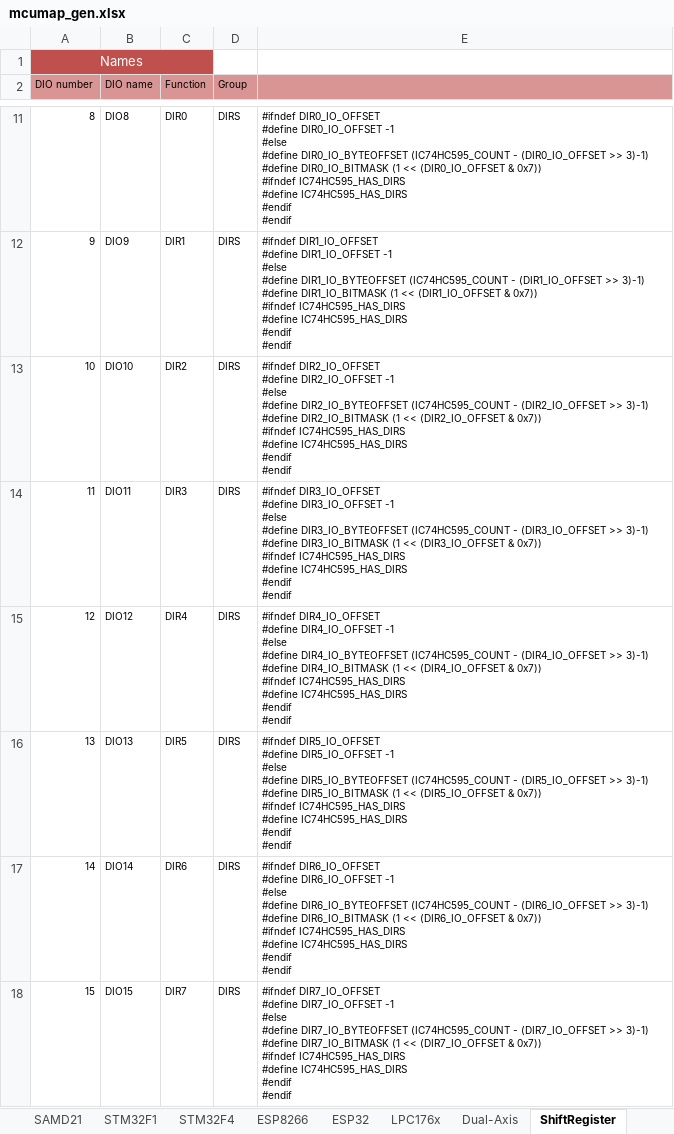
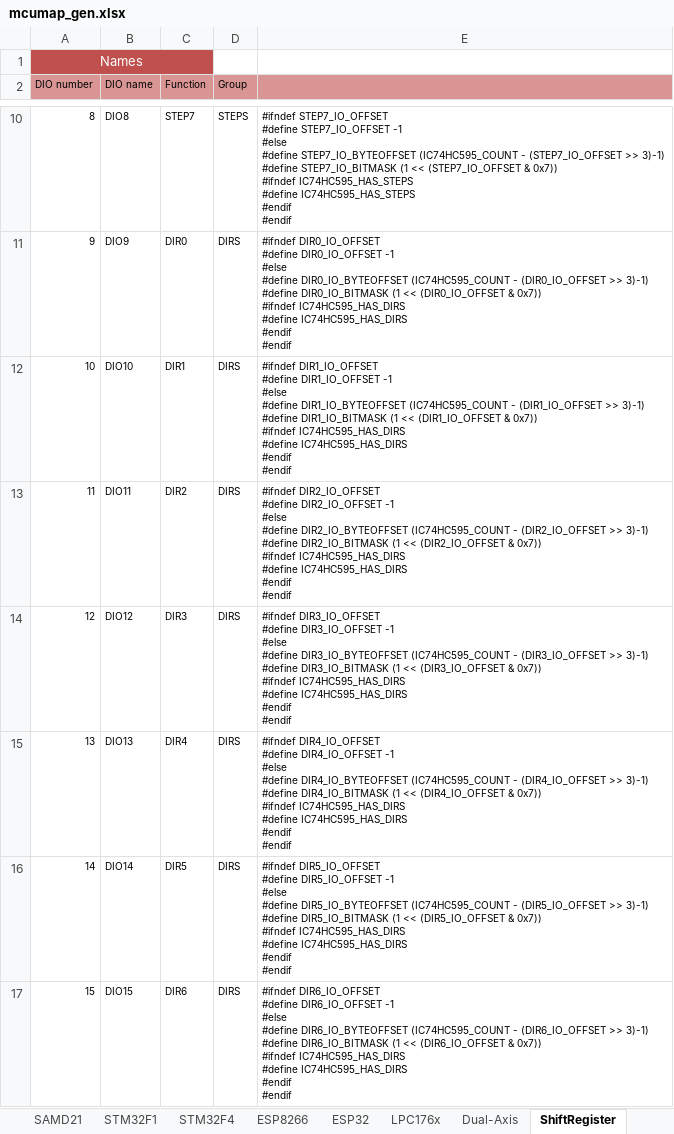
Before and after one commit to Paciente8159/uCNC, an Excel workbook: docs/mcumap_gen.xlsx, sheet ShiftRegister, drawn as a sheet; only a part is shown, gaps mark what is left out; values as stored, in another font and other column widths than the file's, no borders; addresses are those after the commit; ↵ is a line break in a cell; the diff covers the shown part only; the diff names each change by its address in the sheet, - before the commit and + after, or states it on an @@ line.

```diff
--- a/docs/mcumap_gen.xlsx (sheet ShiftRegister)
+++ b/docs/mcumap_gen.xlsx (sheet ShiftRegister)
-C10 (Function): DIR0
+C10 (Function): STEP7
-D10 (Group): DIRS
+D10 (Group): STEPS
-E10: #ifndef DIR0_IO_OFFSET ↵ #define DIR0_IO_OFFSET -1 ↵ #else ↵ #define DIR0_IO_BYTEOFFSET (IC74HC595_COUNT - (DIR0_IO_OFFSET >> 3)-1) ↵ #define DIR0_IO_BITMASK (1 << (DIR0_IO_OFFSET & 0x7)) ↵ #ifndef IC74HC595_HAS_DIRS ↵ #define IC74HC595_HAS_DIRS ↵ #endif ↵ #endif
+E10: #ifndef STEP7_IO_OFFSET ↵ #define STEP7_IO_OFFSET -1 ↵ #else ↵ #define STEP7_IO_BYTEOFFSET (IC74HC595_COUNT - (STEP7_IO_OFFSET >> 3)-1) ↵ #define STEP7_IO_BITMASK (1 << (STEP7_IO_OFFSET & 0x7)) ↵ #ifndef IC74HC595_HAS_STEPS ↵ #define IC74HC595_HAS_STEPS ↵ #endif ↵ #endif
-C11 (Function): DIR1
+C11 (Function): DIR0
-E11: #ifndef DIR1_IO_OFFSET ↵ #define DIR1_IO_OFFSET -1 ↵ #else ↵ #define DIR1_IO_BYTEOFFSET (IC74HC595_COUNT - (DIR1_IO_OFFSET >> 3)-1) ↵ #define DIR1_IO_BITMASK (1 << (DIR1_IO_OFFSET & 0x7))…
+E11: #ifndef DIR0_IO_OFFSET ↵ #define DIR0_IO_OFFSET -1 ↵ #else ↵ #define DIR0_IO_BYTEOFFSET (IC74HC595_COUNT - (DIR0_IO_OFFSET >> 3)-1) ↵ #define DIR0_IO_BITMASK (1 << (DIR0_IO_OFFSET & 0x7))…
-C12 (Function): DIR2
+C12 (Function): DIR1
-E12: #ifndef DIR2_IO_OFFSET ↵ #define DIR2_IO_OFFSET -1 ↵ #else ↵ #define DIR2_IO_BYTEOFFSET (IC74HC595_COUNT - (DIR2_IO_OFFSET >> 3)-1) ↵ #define DIR2_IO_BITMASK (1 << (DIR2_IO_OFFSET & 0x7))…
+E12: #ifndef DIR1_IO_OFFSET ↵ #define DIR1_IO_OFFSET -1 ↵ #else ↵ #define DIR1_IO_BYTEOFFSET (IC74HC595_COUNT - (DIR1_IO_OFFSET >> 3)-1) ↵ #define DIR1_IO_BITMASK (1 << (DIR1_IO_OFFSET & 0x7))…
-C13 (Function): DIR3
+C13 (Function): DIR2
-E13: #ifndef DIR3_IO_OFFSET ↵ #define DIR3_IO_OFFSET -1 ↵ #else ↵ #define DIR3_IO_BYTEOFFSET (IC74HC595_COUNT - (DIR3_IO_OFFSET >> 3)-1) ↵ #define DIR3_IO_BITMASK (1 << (DIR3_IO_OFFSET & 0x7))…
+E13: #ifndef DIR2_IO_OFFSET ↵ #define DIR2_IO_OFFSET -1 ↵ #else ↵ #define DIR2_IO_BYTEOFFSET (IC74HC595_COUNT - (DIR2_IO_OFFSET >> 3)-1) ↵ #define DIR2_IO_BITMASK (1 << (DIR2_IO_OFFSET & 0x7))…
-C14 (Function): DIR4
+C14 (Function): DIR3
-E14: #ifndef DIR4_IO_OFFSET ↵ #define DIR4_IO_OFFSET -1 ↵ #else ↵ #define DIR4_IO_BYTEOFFSET (IC74HC595_COUNT - (DIR4_IO_OFFSET >> 3)-1) ↵ #define DIR4_IO_BITMASK (1 << (DIR4_IO_OFFSET & 0x7))…
+E14: #ifndef DIR3_IO_OFFSET ↵ #define DIR3_IO_OFFSET -1 ↵ #else ↵ #define DIR3_IO_BYTEOFFSET (IC74HC595_COUNT - (DIR3_IO_OFFSET >> 3)-1) ↵ #define DIR3_IO_BITMASK (1 << (DIR3_IO_OFFSET & 0x7))…
-C15 (Function): DIR5
+C15 (Function): DIR4
-E15: #ifndef DIR5_IO_OFFSET ↵ #define DIR5_IO_OFFSET -1 ↵ #else ↵ #define DIR5_IO_BYTEOFFSET (IC74HC595_COUNT - (DIR5_IO_OFFSET >> 3)-1) ↵ #define DIR5_IO_BITMASK (1 << (DIR5_IO_OFFSET & 0x7))…
+E15: #ifndef DIR4_IO_OFFSET ↵ #define DIR4_IO_OFFSET -1 ↵ #else ↵ #define DIR4_IO_BYTEOFFSET (IC74HC595_COUNT - (DIR4_IO_OFFSET >> 3)-1) ↵ #define DIR4_IO_BITMASK (1 << (DIR4_IO_OFFSET & 0x7))…
-C16 (Function): DIR6
+C16 (Function): DIR5
-E16: #ifndef DIR6_IO_OFFSET ↵ #define DIR6_IO_OFFSET -1 ↵ #else ↵ #define DIR6_IO_BYTEOFFSET (IC74HC595_COUNT - (DIR6_IO_OFFSET >> 3)-1) ↵ #define DIR6_IO_BITMASK (1 << (DIR6_IO_OFFSET & 0x7))…
+E16: #ifndef DIR5_IO_OFFSET ↵ #define DIR5_IO_OFFSET -1 ↵ #else ↵ #define DIR5_IO_BYTEOFFSET (IC74HC595_COUNT - (DIR5_IO_OFFSET >> 3)-1) ↵ #define DIR5_IO_BITMASK (1 << (DIR5_IO_OFFSET & 0x7))…
-C17 (Function): DIR7
+C17 (Function): DIR6
-E17: #ifndef DIR7_IO_OFFSET ↵ #define DIR7_IO_OFFSET -1 ↵ #else ↵ #define DIR7_IO_BYTEOFFSET (IC74HC595_COUNT - (DIR7_IO_OFFSET >> 3)-1) ↵ #define DIR7_IO_BITMASK (1 << (DIR7_IO_OFFSET & 0x7))…
+E17: #ifndef DIR6_IO_OFFSET ↵ #define DIR6_IO_OFFSET -1 ↵ #else ↵ #define DIR6_IO_BYTEOFFSET (IC74HC595_COUNT - (DIR6_IO_OFFSET >> 3)-1) ↵ #define DIR6_IO_BITMASK (1 << (DIR6_IO_OFFSET & 0x7))…
```
Also changed, not shown: 1 added row, 1 removed row and 142 edited cells elsewhere in this sheet, sheet LPC176x, sheet AVR, sheet Defaults, sheet SAMD21, sheet STM32F4, sheet STM32F1, 2 more sheets, other sheet tabs, formulas that keep their value, 10 other files.
